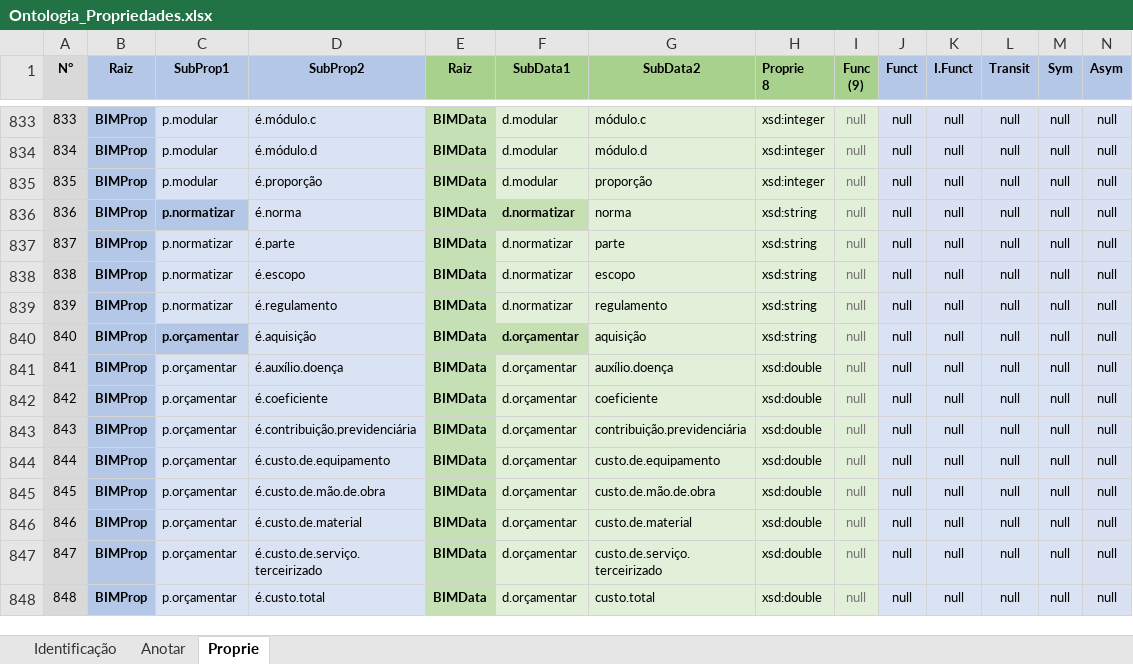
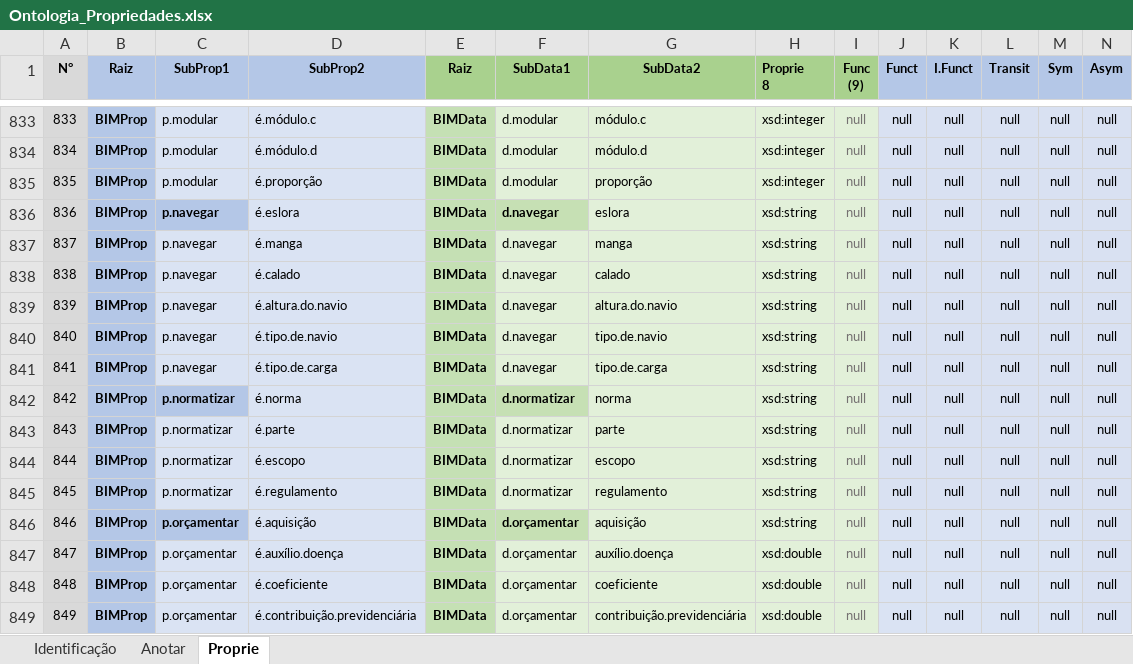
Before and after one commit to JLMenegotto/OntologiaBIM, an Excel workbook: Versão5/Ontologia_Propriedades.xlsx, sheet Proprie, drawn as a sheet; only a part is shown, gaps mark what is left out; the shorter side is filled out with more unchanged rows; values as stored, in another font and other column widths than the file's, no borders; conditional formats not drawn; addresses are those after the commit; rows hold the shown columns only; the diff names each change by its address in the sheet, - before the commit and + after, or states it on an @@ line.

Commit message:
Add files via upload

```diff
--- a/Versão5/Ontologia_Propriedades.xlsx (sheet Proprie)
+++ b/Versão5/Ontologia_Propriedades.xlsx (sheet Proprie)
+row 836: 836 | BIMProp | p.navegar | é.eslora | BIMData | d.navegar | eslora | xsd:string | null | null | null | null | null | null
+row 837: 837 | BIMProp | p.navegar | é.manga | BIMData | d.navegar | manga | xsd:string | null | null | null | null | null | null
+row 838: 838 | BIMProp | p.navegar | é.calado | BIMData | d.navegar | calado | xsd:string | null | null | null | null | null | null
+row 839: 839 | BIMProp | p.navegar | é.altura.do.navio | BIMData | d.navegar | altura.do.navio | xsd:string | null | null | null | null | null | null
+row 840: 840 | BIMProp | p.navegar | é.tipo.de.navio | BIMData | d.navegar | tipo.de.navio | xsd:string | null | null | null | null | null | null
+row 841: 841 | BIMProp | p.navegar | é.tipo.de.carga | BIMData | d.navegar | tipo.de.carga | xsd:string | null | null | null | null | null | null
@@ column A (N°) renumbered from row 842 down @@
```
Also changed, not shown: sheet Identificação, formulas that keep their value.
